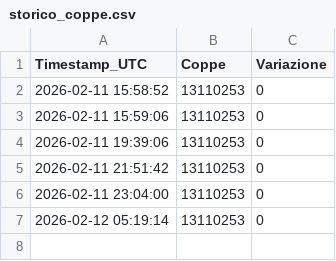
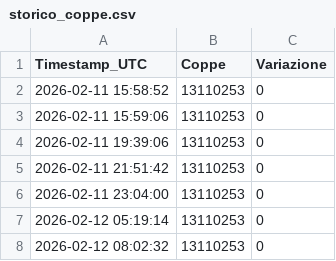
Before and after one commit to motinho24/monitor-coppe, a CSV file: storico_coppe.csv, drawn as a sheet; the diff names each change by its address in the sheet, - before the commit and + after, or states it on an @@ line.

```diff
--- a/storico_coppe.csv
+++ b/storico_coppe.csv
+row 8: 2026-02-12 08:02:32 | 13110253 | 0
```
